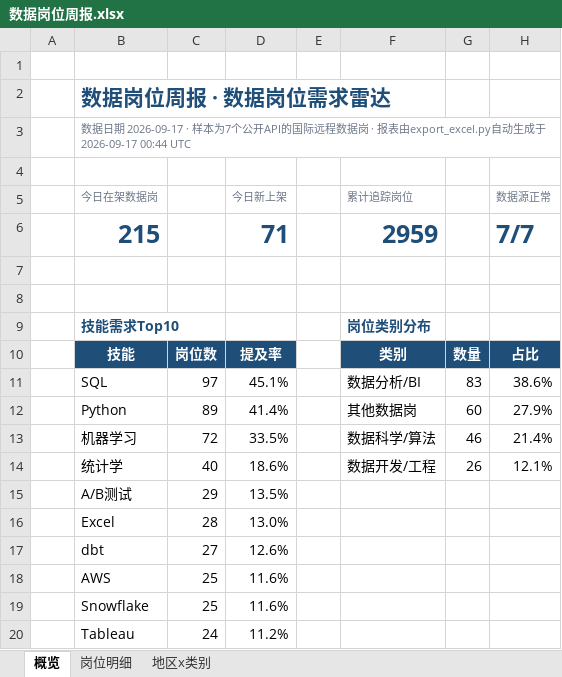
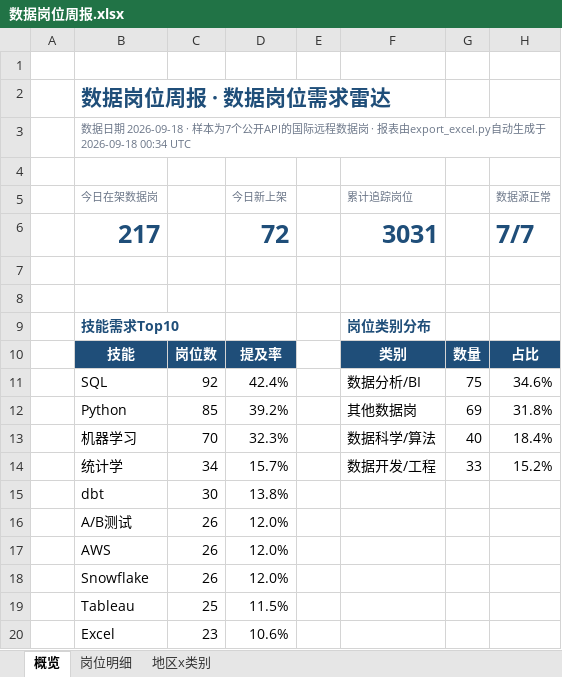
Before and after one commit to EGG-ZERO/da-job-radar, an Excel workbook: reports/数据岗位周报.xlsx, sheet 概览, drawn as a sheet; values as stored, in another font and other column widths than the file's, no borders; charts and pictures and conditional formats not drawn; removed rows and columns are numbered as before the commit, all else as after; the diff names each change by its address in the sheet, - before the commit and + after, or states it on an @@ line.

```diff
--- a/reports/数据岗位周报.xlsx (sheet 概览)
+++ b/reports/数据岗位周报.xlsx (sheet 概览)
-B3 (今日在架数据岗): …据日期 2026-09-17 · 样本为7个公开API的国际远程数据岗 · 报表由export_excel.py自动生成于 2026-09-17 00:44 UTC
+B3 (今日在架数据岗): …据日期 2026-09-18 · 样本为7个公开API的国际远程数据岗 · 报表由export_excel.py自动生成于 2026-09-18 00:34 UTC
-row 6:  | 215 |  | 71 |  | 2959 |  | 7/7
+row 6:  | 217 |  | 72 |  | 3031 |  | 7/7
-C11: 97
+C11: 92
-D11 (今日新上架): 45.1%
+D11 (今日新上架): 42.4%
-G11: 83
+G11: 75
-H11 (数据源正常): 38.6%
+H11 (数据源正常): 34.6%
-C12: 89
+C12: 85
-D12 (今日新上架): 41.4%
+D12 (今日新上架): 39.2%
-G12: 60
+G12: 69
-H12 (数据源正常): 27.9%
+H12 (数据源正常): 31.8%
-C13: 72
+C13: 70
-D13 (今日新上架): 33.5%
+D13 (今日新上架): 32.3%
-G13: 46
+G13: 40
-H13 (数据源正常): 21.4%
+H13 (数据源正常): 18.4%
-C14: 40
+C14: 34
-D14 (今日新上架): 18.6%
+D14 (今日新上架): 15.7%
-G14: 26
+G14: 33
-H14 (数据源正常): 12.1%
+H14 (数据源正常): 15.2%
-row 15:  | A/B测试 | 29 | 13.5%
-row 16:  | Excel | 28 | 13.0%
-C15: 27
+C15: 30
-D15 (今日新上架): 12.6%
+D15 (今日新上架): 13.8%
+row 16:  | A/B测试 | 26 | 12.0%
-C17:C18: 25
+C17:C18: 26
-D17:D18 (今日新上架): 11.6%
+D17:D18 (今日新上架): 12.0%
-C19: 24
+C19: 25
-D19 (今日新上架): 11.2%
+D19 (今日新上架): 11.5%
+row 20:  | Excel | 23 | 10.6%
```
Also changed, not shown: sheet 岗位明细, sheet 地区x类别, 5 other files.
